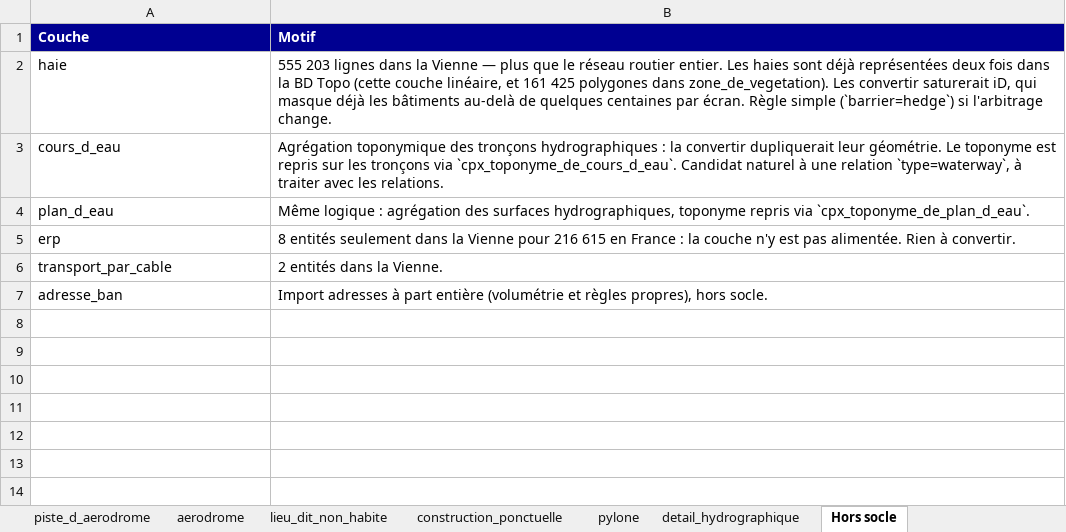
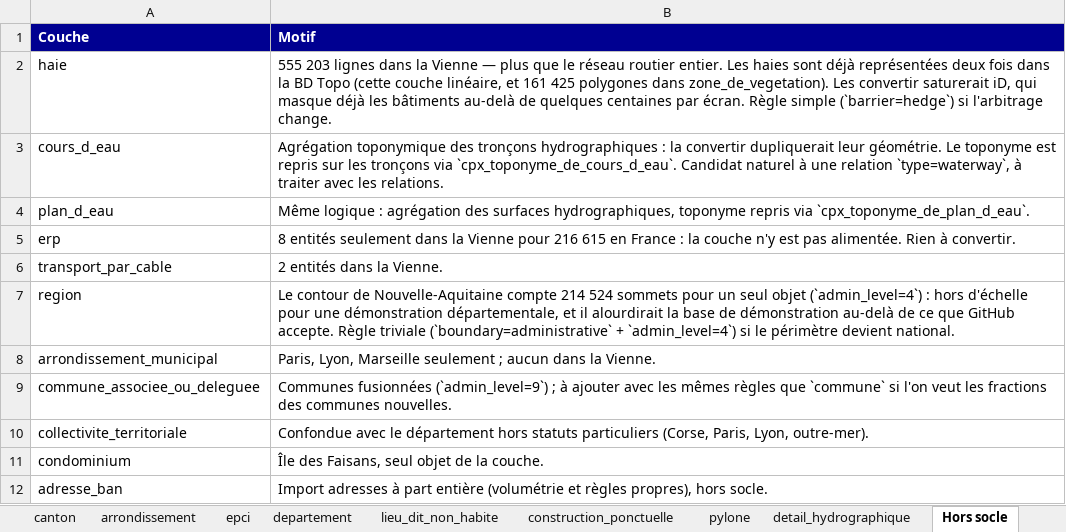
Before and after one commit to NicolasBerthelot/bd-toposm, an Excel workbook: docs/mapping.xlsx, sheet Hors socle, drawn as a sheet; values as stored, in another font and other column widths than the file's, no borders; the diff names each change by its address in the sheet, - before the commit and + after, or states it on an @@ line.

```diff
--- a/docs/mapping.xlsx (sheet Hors socle)
+++ b/docs/mapping.xlsx (sheet Hors socle)
+sheet tab: canton
+sheet tab: arrondissement
+sheet tab: epci
+sheet tab: departement
+row 7: region | Le contour de Nouvelle-Aquitaine compte 214 524 sommets pour un seul objet (`admin_level=4`) : hors d'échelle pour une démonstration départementale, et il alourdirait la base de démonstration au-delà de ce que GitHub accepte. Règle triviale (`boundary=administrative` + `admin_level=4`) si le périmètre devient national.
+row 8: arrondissement_municipal | Paris, Lyon, Marseille seulement ; aucun dans la Vienne.
+row 9: commune_associee_ou_deleguee | Communes fusionnées (`admin_level=9`) ; à ajouter avec les mêmes règles que `commune` si l'on veut les fractions des communes nouvelles.
+row 10: collectivite_territoriale | Confondue avec le département hors statuts particuliers (Corse, Paris, Lyon, outre-mer).
+row 11: condominium | Île des Faisans, seul objet de la couche.
```
Also changed, not shown: sheet Sommaire, sheet batiment, other sheet tabs, 27 other files.
